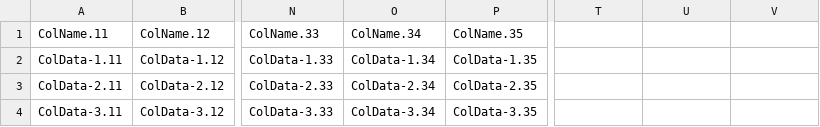
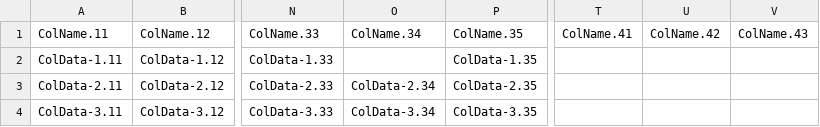
Before and after one commit to ppbppb001/Snippets, a CSV file: R/Html/result.csv, drawn as a sheet; only a part is shown, gaps mark what is left out; the diff names each change by its address in the sheet, - before the commit and + after, or states it on an @@ line.

```diff
--- a/R/Html/result.csv
+++ b/R/Html/result.csv
-T1: (empty)
+T1: ColName.41
-U1: (empty)
+U1: ColName.42
-V1: (empty)
+V1: ColName.43
-O2 (ColName.34): ColData-1.34
+O2 (ColName.34): (empty)
```
Also changed, not shown: 3 other files.
